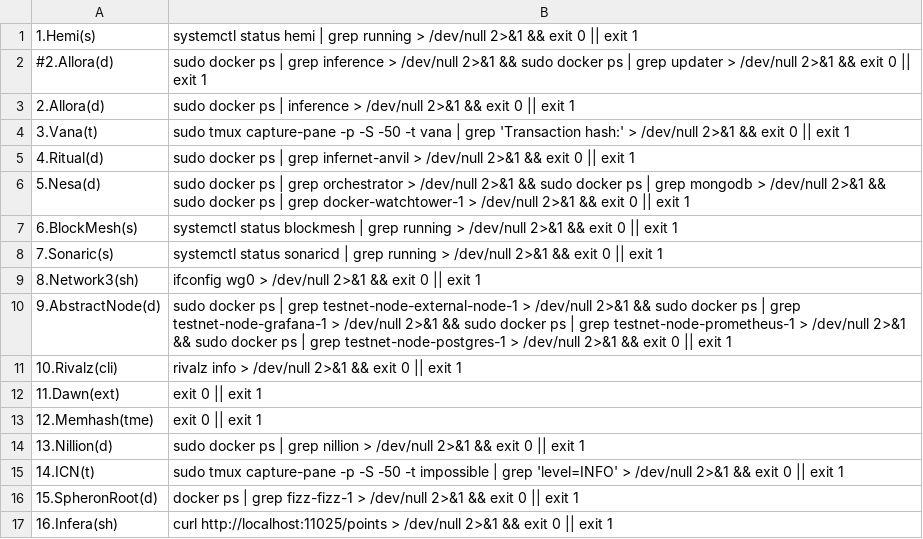
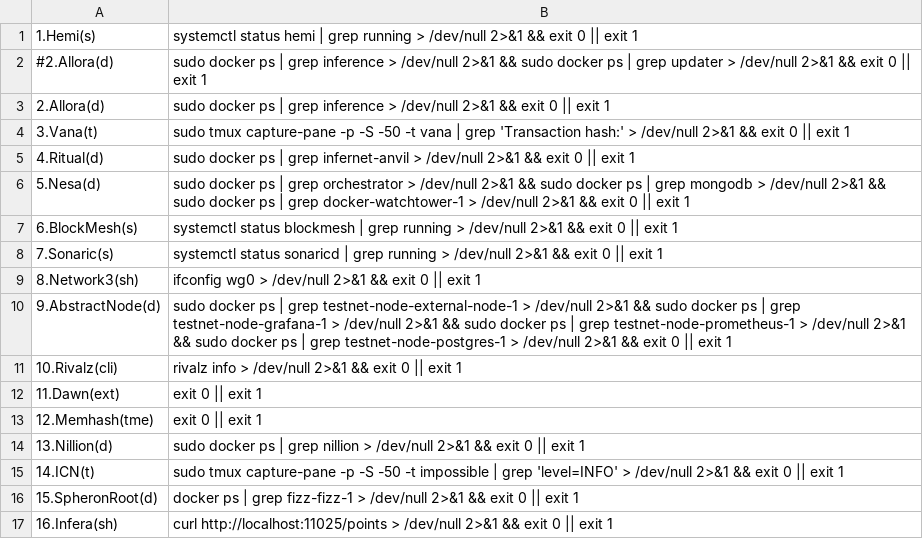
Before and after one commit to repchinskiy/cryptologo, a CSV file: check_commands.csv, drawn as a sheet.

Commit message:
Add files via upload

```diff
--- a/check_commands.csv
+++ b/check_commands.csv
@@ -2,3 +2,3 @@
 #2.Allora(d);sudo docker ps | grep inference > /dev/null 2>&1 && sudo docker ps | grep updater > /dev/null 2>&1 && exit 0 || exit 1
-2.Allora(d);sudo docker ps | inference > /dev/null 2>&1 && exit 0 || exit 1
+2.Allora(d);sudo docker ps | grep inference > /dev/null 2>&1 && exit 0 || exit 1
 3.Vana(t);sudo tmux capture-pane -p -S -50 -t vana | grep 'Transaction hash:' > /dev/null 2>&1 && exit 0 || exit 1
```
